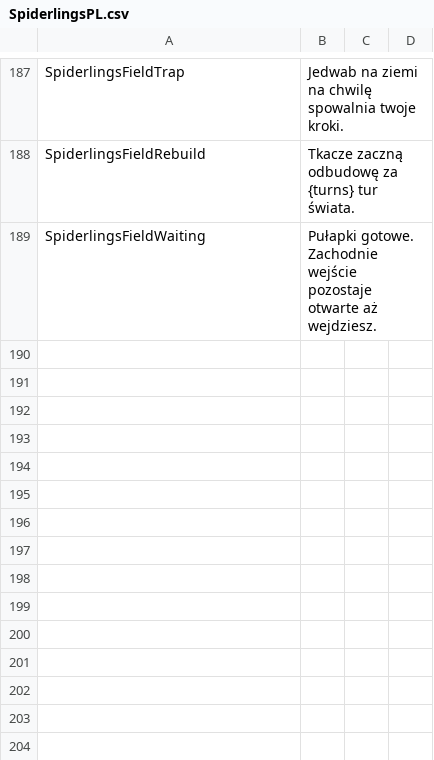
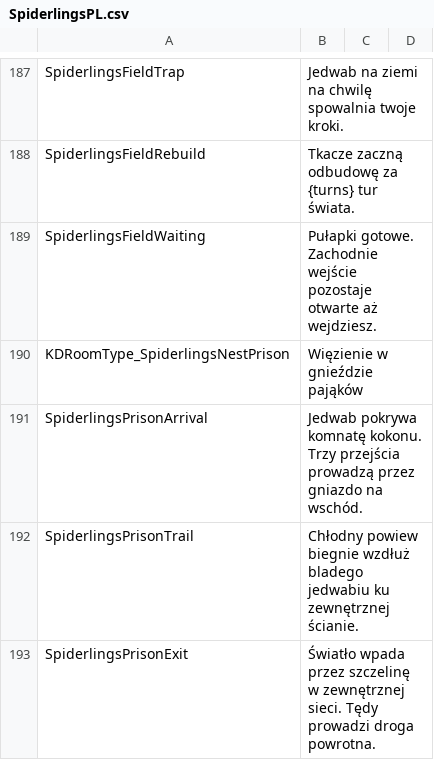
Before and after one commit to duromumuyazu74-rgb/Spiderlings, a CSV file: KinkyDungeon-Spiderlings/SpiderlingsPL.csv, drawn as a sheet; only a part is shown, gaps mark what is left out.

Commit message:
feat(prison): add persistent nest map and return exit
Refs #69

```diff
--- a/KinkyDungeon-Spiderlings/SpiderlingsPL.csv
+++ b/KinkyDungeon-Spiderlings/SpiderlingsPL.csv
@@ -189 +189,5 @@ SpiderlingsFieldRebuild,Tkacze zaczną odbudowę za {turns} tur świata.
 SpiderlingsFieldWaiting,Pułapki gotowe. Zachodnie wejście pozostaje otwarte aż wejdziesz.
+KDRoomType_SpiderlingsNestPrison,Więzienie w gnieździe pająków
+SpiderlingsPrisonArrival,Jedwab pokrywa komnatę kokonu. Trzy przejścia prowadzą przez gniazdo na wschód.
+SpiderlingsPrisonTrail,Chłodny powiew biegnie wzdłuż bladego jedwabiu ku zewnętrznej ścianie.
+SpiderlingsPrisonExit,Światło wpada przez szczelinę w zewnętrznej sieci. Tędy prowadzi droga powrotna.
```
Also changed, not shown: KinkyDungeon-Spiderlings/SpiderlingsCN.csv, KinkyDungeon-Spiderlings/SpiderlingsDE.csv, 11 other files.
